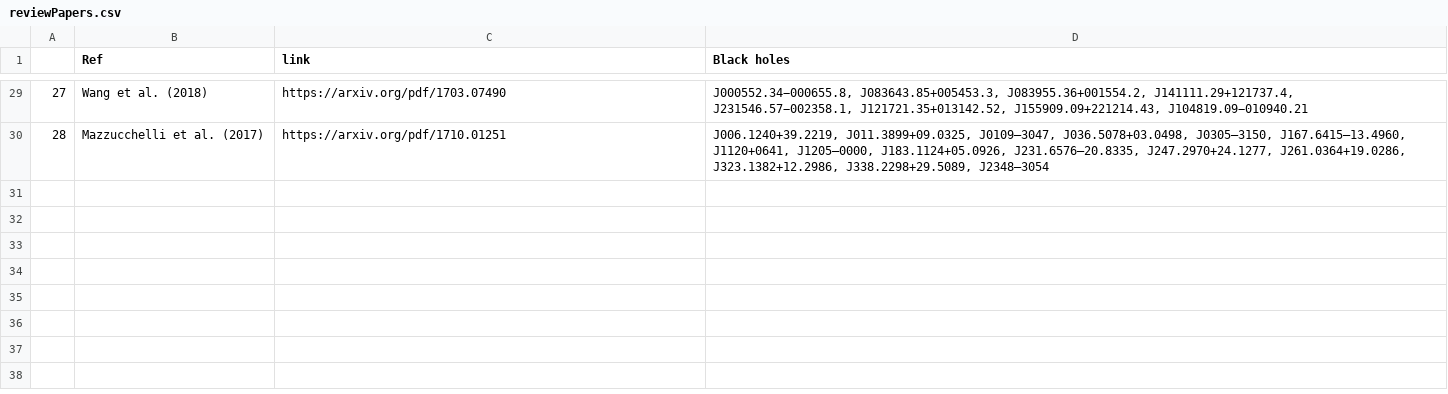
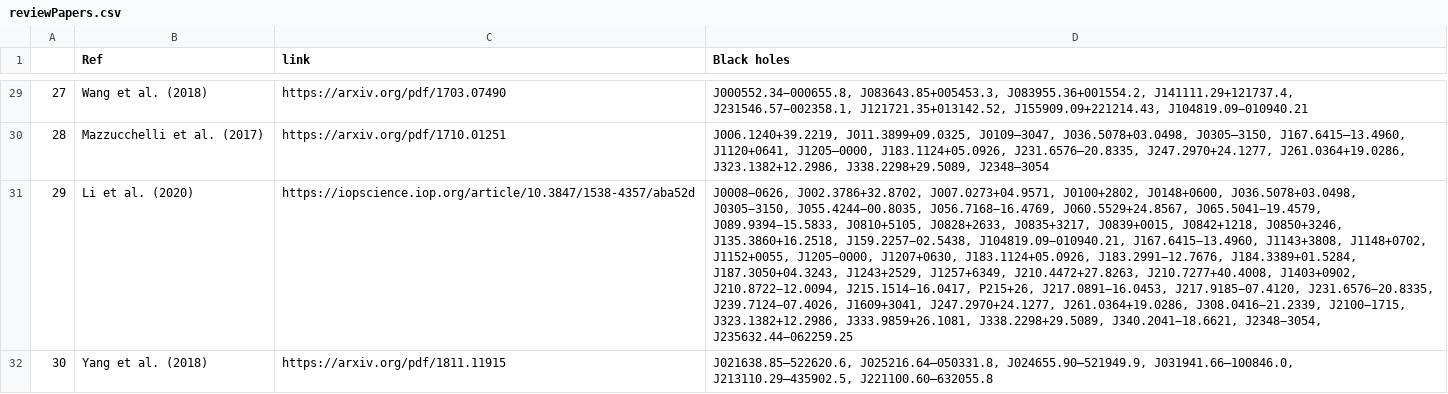
Before and after one commit to Kscey/HZBC, a CSV file: reviewPapers.csv, drawn as a sheet; only a part is shown, gaps mark what is left out; the diff names each change by its address in the sheet, - before the commit and + after, or states it on an @@ line.

```diff
--- a/reviewPapers.csv
+++ b/reviewPapers.csv
+row 31: 29 | Li et al. (2020) | https://iopscience.iop.org/article/10.3847/1538-4357/aba52d | J0008−0626, J002.3786+32.8702, J007.0273+04.9571, J0100+2802, J0148+0600, J036.5078+03.0498, J0305−3150, J055.4244−00.8035, J056.7168−16.4769, J060.5529+24.8567, J065.5041−19.4579, J089.9394−15.5833, J0810+5105, J0828+2633, J0835+3217, J0839+0015, J0842+1218, J0850+3246, J135.3860+16.2518, J159.2257−02.5438, J104819.09−010940.21, J167.6415−13.4960, J1143+3808, J1148+0702, J1152+0055, J1205−0000, J1207+0630, J183.1124+05.0926, J183.2991−12.7676, J184.3389+01.5284, J187.3050+04.3243, J1243+2529, J1257+6349, J210.4472+27.8263, J210.7277+40.4008, J1403+0902, J210.8722−12.0094, J215.1514−16.0417, P215+26, J217.0891−16.0453, J217.9185−07.4120, J231.6576−20.8335, J239.7124−07.4026, J1609+3041, J247.2970+24.1277, J261.0364+19.0286, J308.0416−21.2339, J2100−1715, J323.1382+12.2986, J333.9859+26.1081, J338.2298+29.5089, J340.2041−18.6621, J2348−3054, J235632.44−062259.25
+row 32: 30 | Yang et al. (2018) | https://arxiv.org/pdf/1811.11915 | J021638.85–522620.6, J025216.64–050331.8, J024655.90–521949.9, J031941.66–100846.0, J213110.29–435902.5, J221100.60–632055.8
```
Also changed, not shown: out.csv, 2 other files.
